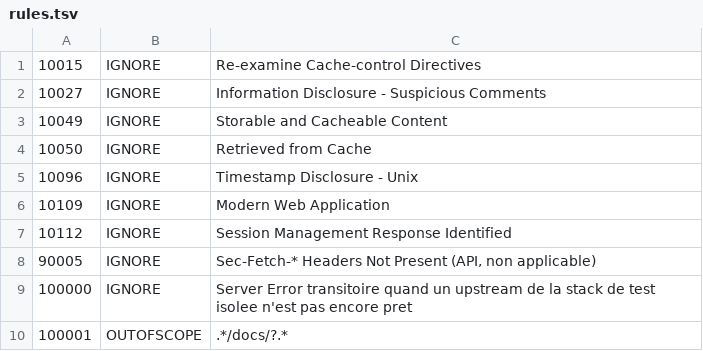
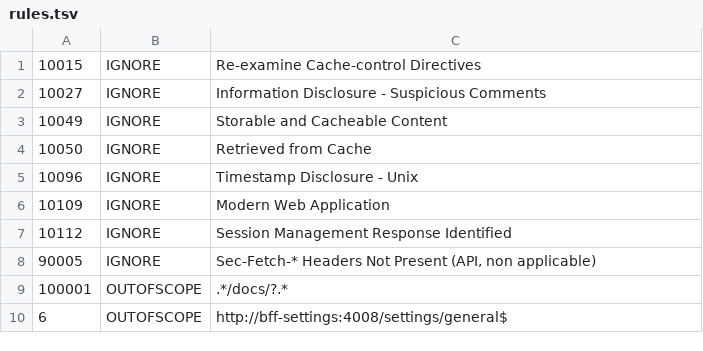
Before and after one commit to mairie360/BFF_Settings, a TSV file: .zap/rules.tsv, drawn as a sheet; removed rows and columns are numbered as before the commit, all else as after; the diff names each change by its address in the sheet, - before the commit and + after, or states it on an @@ line.

```diff
--- a/.zap/rules.tsv
+++ b/.zap/rules.tsv
-row 9: 100000 | IGNORE | Server Error transitoire quand un upstream de la stack de test isolee n'est pas encore pret
+row 10: 6 | OUTOFSCOPE | http://bff-settings:4008/settings/general$
```
Also changed, not shown: 27 other files.
